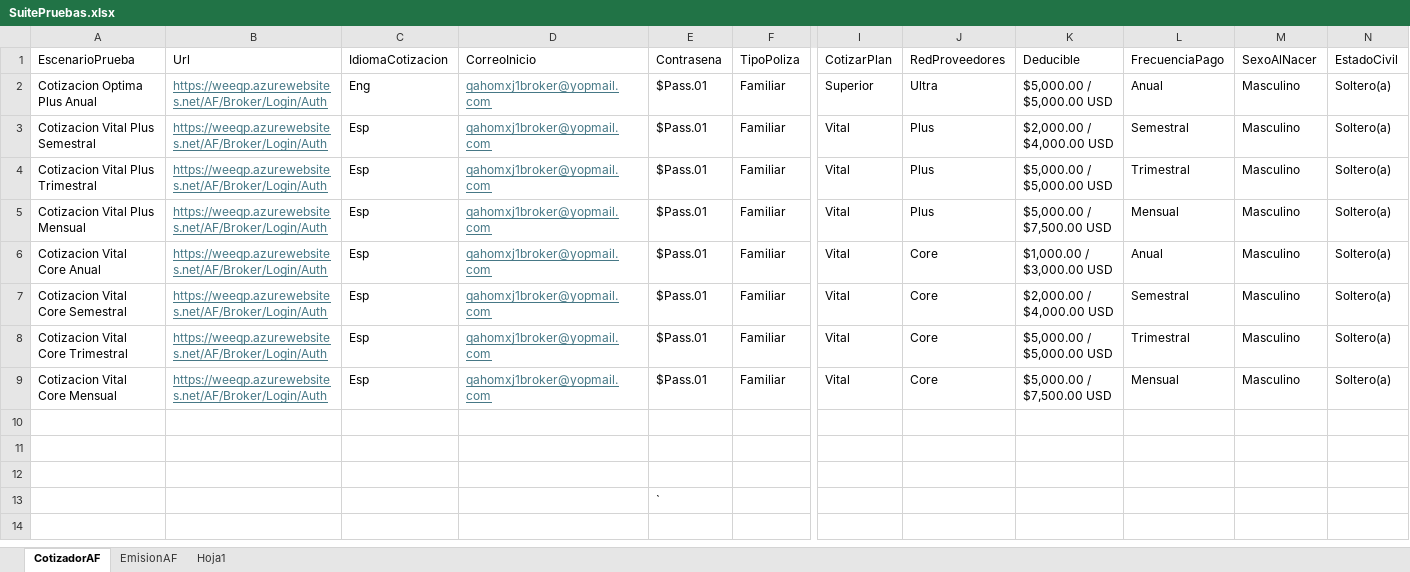
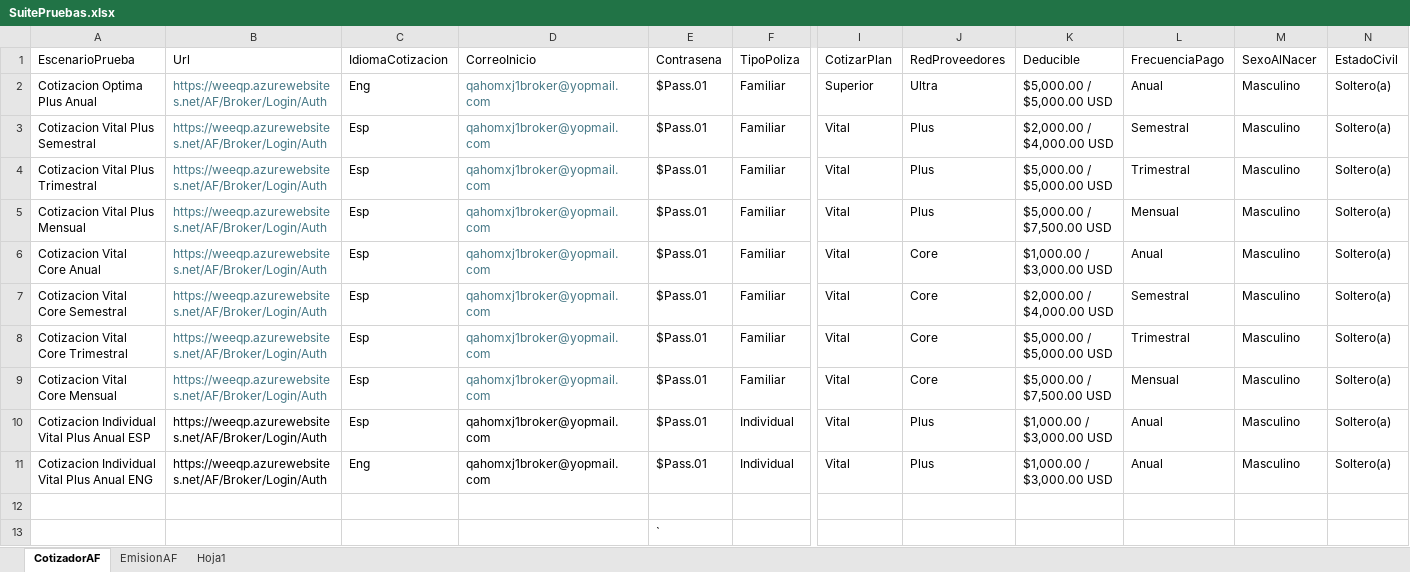
Before and after one commit to Automatizacion-WeeCompany/AutomatizacionAF, an Excel workbook: src/datos/SuitePruebas.xlsx, sheet CotizadorAF, drawn as a sheet; only a part is shown, gaps mark what is left out; values as stored, in another font and other column widths than the file's, no borders; rows hold the shown columns only; the diff names each change by its address in the sheet, - before the commit and + after, or states it on an @@ line.

Commit message:
feat(113717):Cotización Indv ENG ESP CODEX
Automatización del flujo de la cotización individual para los idiomas ESP y ENG

```diff
--- a/src/datos/SuitePruebas.xlsx (sheet CotizadorAF)
+++ b/src/datos/SuitePruebas.xlsx (sheet CotizadorAF)
-B2:B9 underline: on
+B2:B9 underline: off
-D2:D9 underline: on
+D2:D9 underline: off
-row 10: (empty)
+row 10: Cotizacion Individual Vital Plus Anual ESP | https://weeqp.azurewebsites.net/AF/Broker/Login/Auth | Esp | qahomxj1broker@yopmail.com | $Pass.01 | Individual | Vital | Plus | $1,000.00 / $3,000.00 USD | Anual | Masculino | Soltero(a)
-row 11: (empty)
+row 11: Cotizacion Individual Vital Plus Anual ENG | https://weeqp.azurewebsites.net/AF/Broker/Login/Auth | Eng | qahomxj1broker@yopmail.com | $Pass.01 | Individual | Vital | Plus | $1,000.00 / $3,000.00 USD | Anual | Masculino | Soltero(a)
```
Also changed, not shown: sheet Hoja1, sheet EmisionAF, 12 other files.
